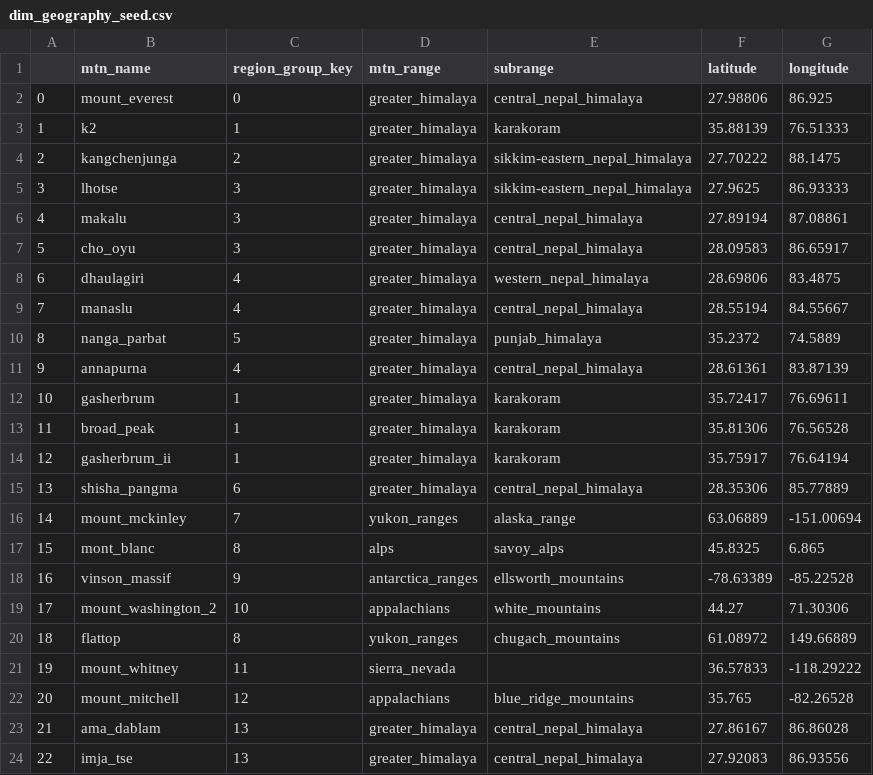
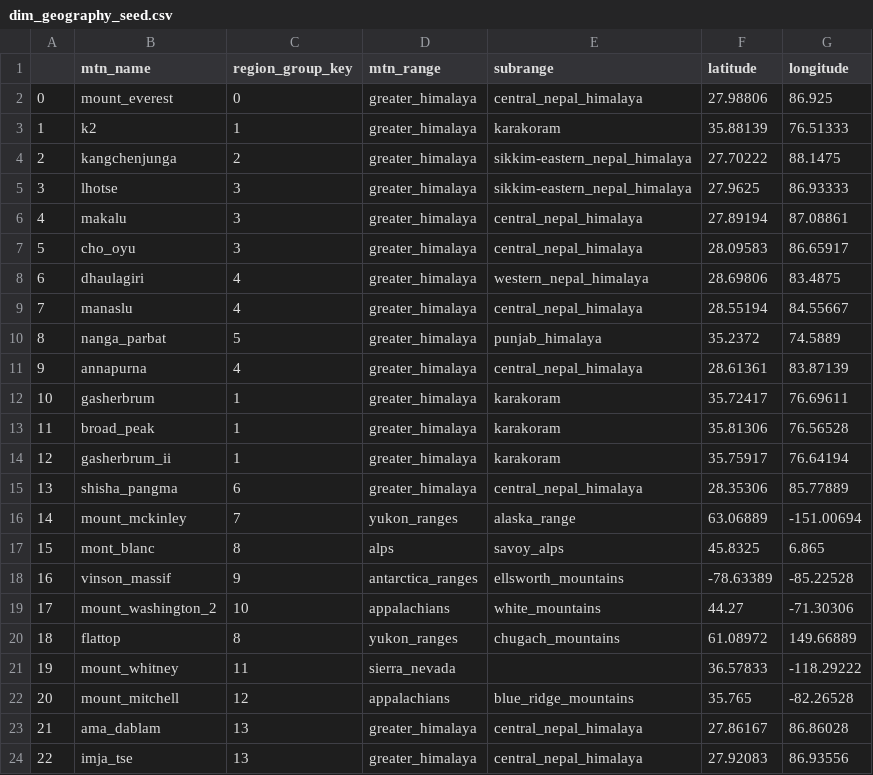
Before and after one commit to pmwaddell/mountain-weather-dbt, a CSV file: seeds/dim_geography_seed.csv, drawn as a sheet.

Commit message:
Fix typo in dim_geography_seed.csv: wrong coordinates for Mt. Washington

```diff
--- a/seeds/dim_geography_seed.csv
+++ b/seeds/dim_geography_seed.csv
@@ -18,3 +18,3 @@
 16,vinson_massif,9,antarctica_ranges,ellsworth_mountains,-78.63389,-85.22528
-17,mount_washington_2,10,appalachians,white_mountains,44.27,71.30306
+17,mount_washington_2,10,appalachians,white_mountains,44.27,-71.30306
 18,flattop,8,yukon_ranges,chugach_mountains,61.08972,149.66889
```
